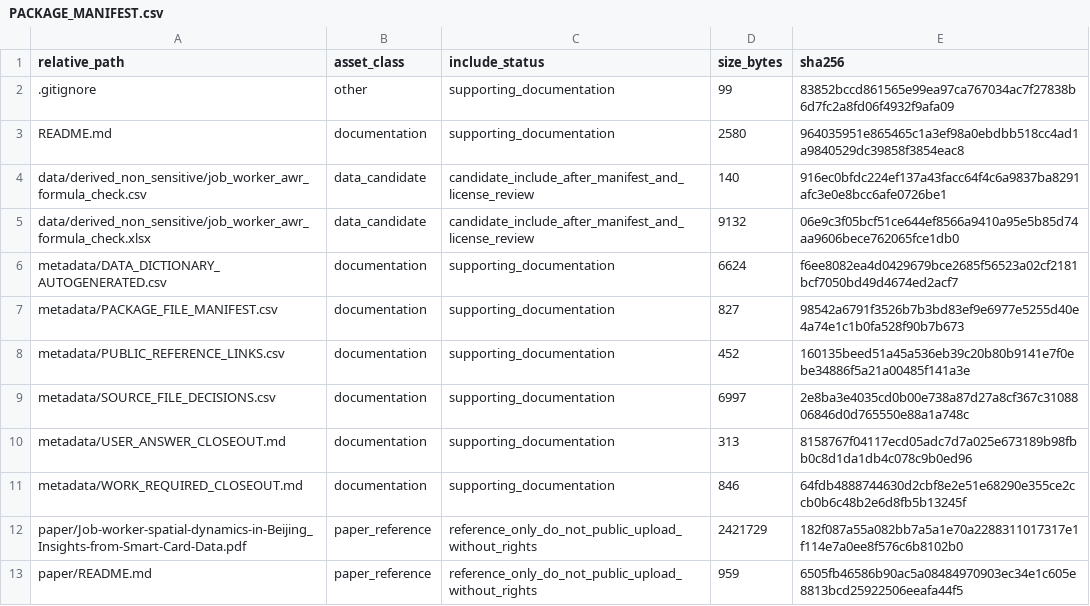
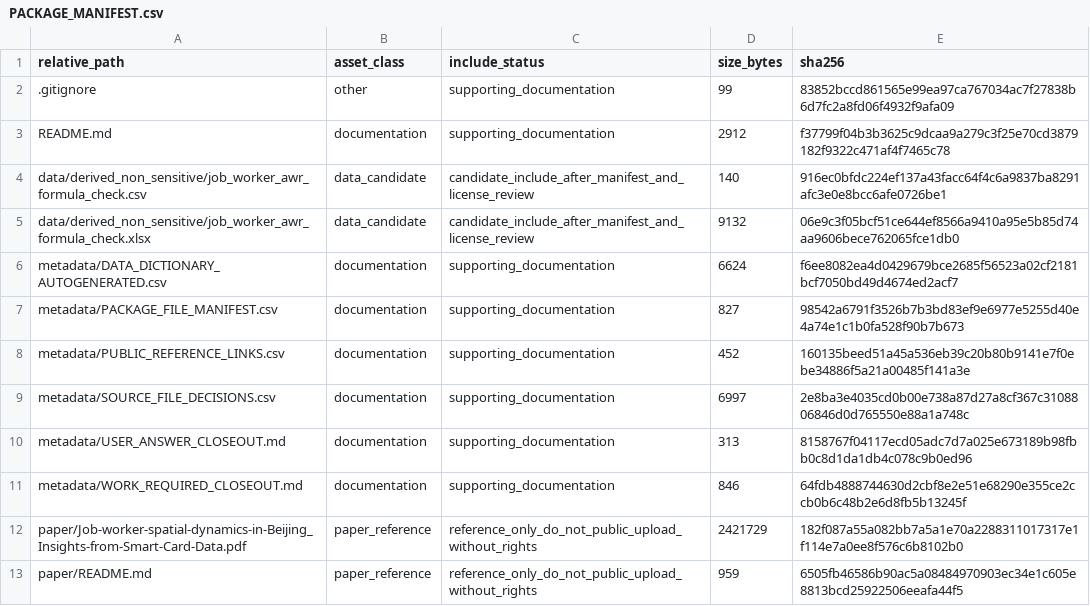
Before and after one commit to dlevinson/paper-2019-10-job-worker-spatial-dynamics-in-beijing-insights-from-smart-card-data, a CSV file: PACKAGE_MANIFEST.csv, drawn as a sheet.

```diff
--- a/PACKAGE_MANIFEST.csv
+++ b/PACKAGE_MANIFEST.csv
@@ -2,3 +2,3 @@ relative_path,asset_class,include_status,size_bytes,sha256
 .gitignore,other,supporting_documentation,99,83852bccd861565e99ea97ca767034ac7f27838b6d7fc2a8fd06f4932f9afa09
-README.md,documentation,supporting_documentation,2580,964035951e865465c1a3ef98a0ebdbb518cc4ad1a9840529dc39858f3854eac8
+README.md,documentation,supporting_documentation,2912,f37799f04b3b3625c9dcaa9a279c3f25e70cd3879182f9322c471af4f7465c78
 data/derived_non_sensitive/job_worker_awr_formula_check.csv,data_candidate,candidate_include_after_manifest_and_license_review,140,916ec0bfdc224ef137a43facc64f4c6a9837ba8291afc3e0e8bcc6afe0726be1
```
Also changed, not shown: 1 other file.
